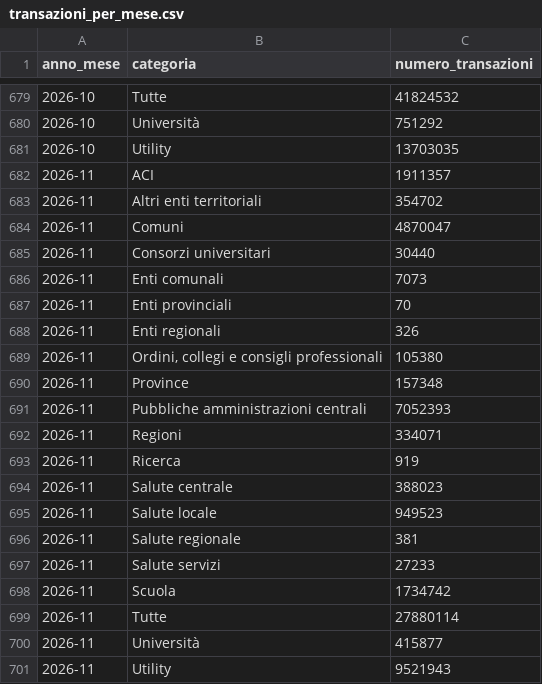
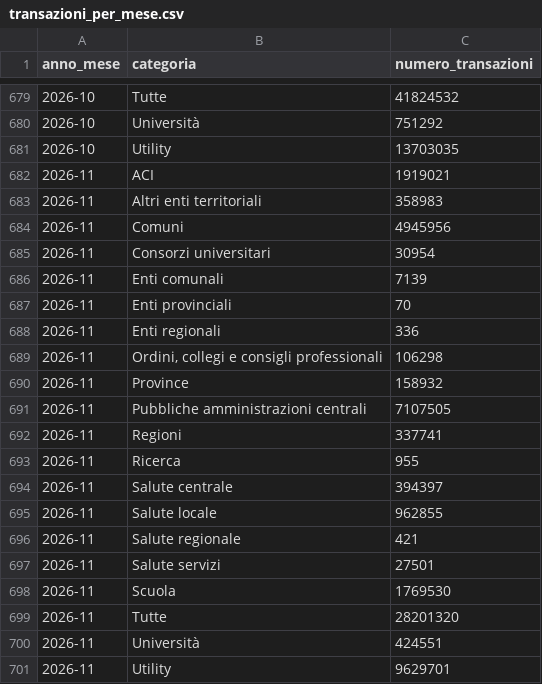
Before and after one commit to pagopa/pdnd-dl-open-data, a CSV file: pagopa/data/transazioni_per_mese.csv, drawn as a sheet; only a part is shown, gaps mark what is left out.

Commit message:
pagopa/data/transazioni_per_mese.csv updated

```diff
--- a/pagopa/data/transazioni_per_mese.csv
+++ b/pagopa/data/transazioni_per_mese.csv
@@ -681,21 +681,21 @@ anno_mese,categoria,numero_transazioni
 2026-10,Utility,13703035
-2026-11,ACI,1911357
-2026-11,Altri enti territoriali,354702
-2026-11,Comuni,4870047
-2026-11,Consorzi universitari,30440
-2026-11,Enti comunali,7073
+2026-11,ACI,1919021
+2026-11,Altri enti territoriali,358983
+2026-11,Comuni,4945956
+2026-11,Consorzi universitari,30954
+2026-11,Enti comunali,7139
 2026-11,Enti provinciali,70
-2026-11,Enti regionali,326
-2026-11,"Ordini, collegi e consigli professionali",105380
-2026-11,Province,157348
-2026-11,Pubbliche amministrazioni centrali,7052393
-2026-11,Regioni,334071
-2026-11,Ricerca,919
-2026-11,Salute centrale,388023
-2026-11,Salute locale,949523
-2026-11,Salute regionale,381
-2026-11,Salute servizi,27233
-2026-11,Scuola,1734742
-2026-11,Tutte,27880114
-2026-11,Università,415877
-2026-11,Utility,9521943
+2026-11,Enti regionali,336
+2026-11,"Ordini, collegi e consigli professionali",106298
+2026-11,Province,158932
+2026-11,Pubbliche amministrazioni centrali,7107505
+2026-11,Regioni,337741
+2026-11,Ricerca,955
+2026-11,Salute centrale,394397
+2026-11,Salute locale,962855
+2026-11,Salute regionale,421
+2026-11,Salute servizi,27501
+2026-11,Scuola,1769530
+2026-11,Tutte,28201320
+2026-11,Università,424551
+2026-11,Utility,9629701
```
